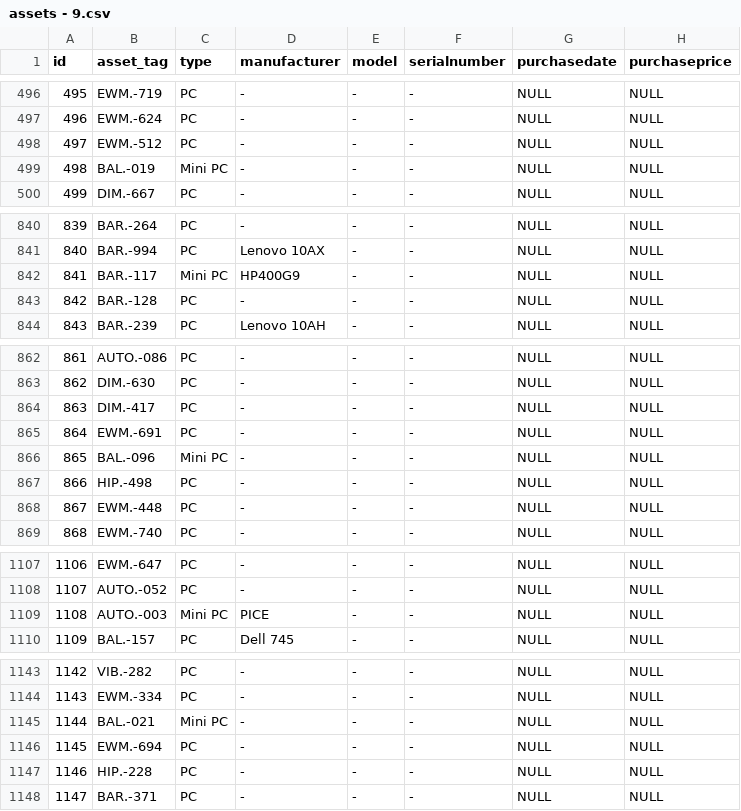
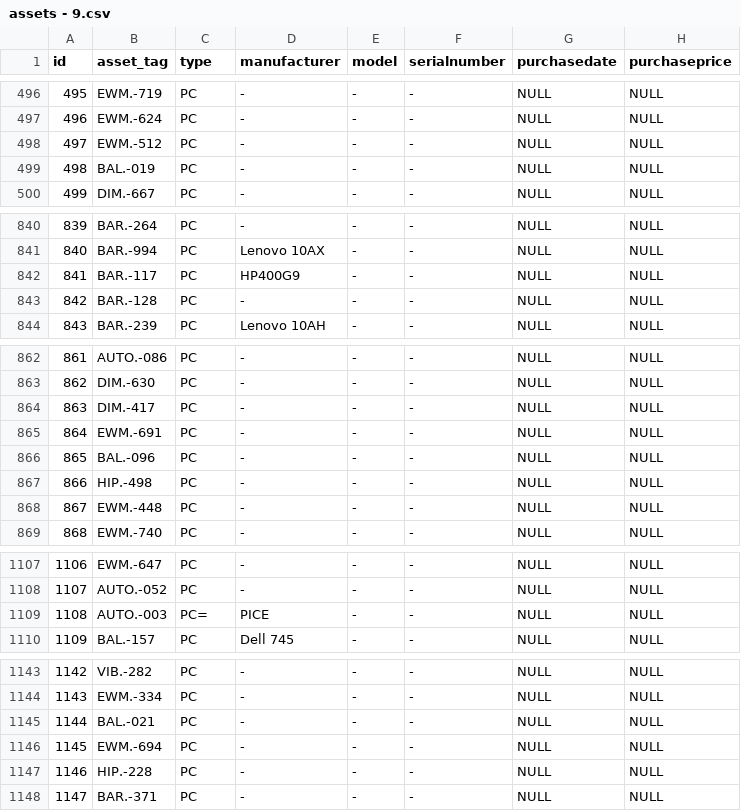
Before and after one commit to ntpxxz/asset_mb, a CSV file: database/assets - 9.csv, drawn as a sheet; only a part is shown, gaps mark what is left out; the diff covers the shown part only; the diff names each change by its address in the sheet, - before the commit and + after, or states it on an @@ line.

```diff
--- a/database/assets - 9.csv
+++ b/database/assets - 9.csv
-C499 (type): Mini PC
+C499 (type): PC
-C842 (type): Mini PC
+C842 (type): PC
-C866 (type): Mini PC
+C866 (type): PC
-C1109 (type): Mini PC
+C1109 (type): PC=
-C1145 (type): Mini PC
+C1145 (type): PC
```
Also changed, not shown: 1 added row, 1 removed row and 42 edited cells elsewhere in this file, 1 other file.
